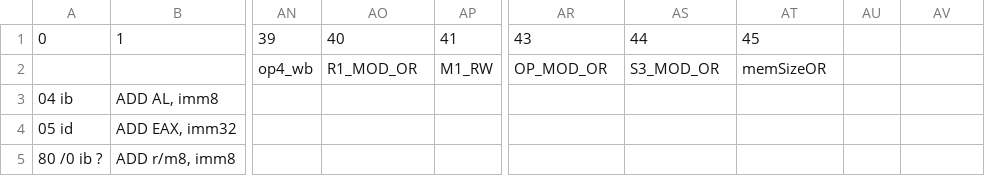
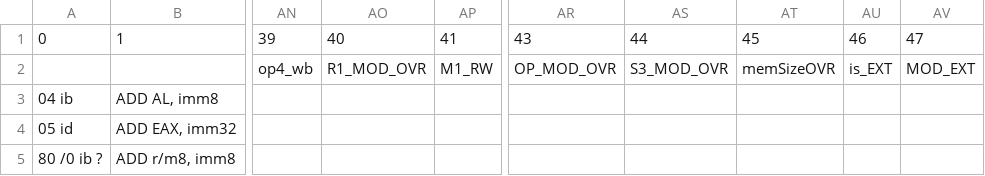
Before and after one commit to e-turcotte/Project-RAVE, a CSV file: processor/Control Store/pythonProject/opcodes.csv, drawn as a sheet; only a part is shown, gaps mark what is left out; the diff names each change by its address in the sheet, - before the commit and + after, or states it on an @@ line.

```diff
--- a/processor/Control Store/pythonProject/opcodes.csv
+++ b/processor/Control Store/pythonProject/opcodes.csv
-AU1: (empty)
+AU1: 46
-AV1: (empty)
+AV1: 47
-AO2: R1_MOD_OR
+AO2: R1_MOD_OVR
-AR2: OP_MOD_OR
+AR2: OP_MOD_OVR
-AS2: S3_MOD_OR
+AS2: S3_MOD_OVR
-AT2: memSizeOR
+AT2: memSizeOVR
-AU2: (empty)
+AU2: is_EXT
-AV2: (empty)
+AV2: MOD_EXT
```
Also changed, not shown: processor/Control Store/pythonProject/output.csv, 12 other files.
